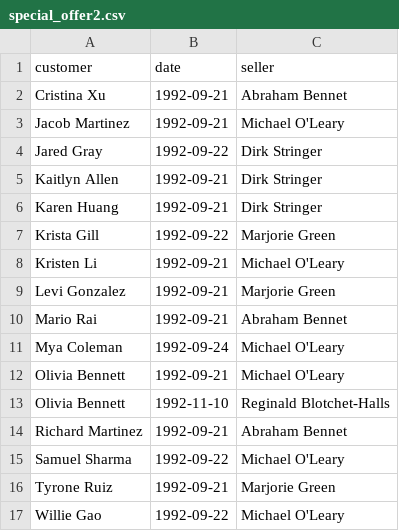
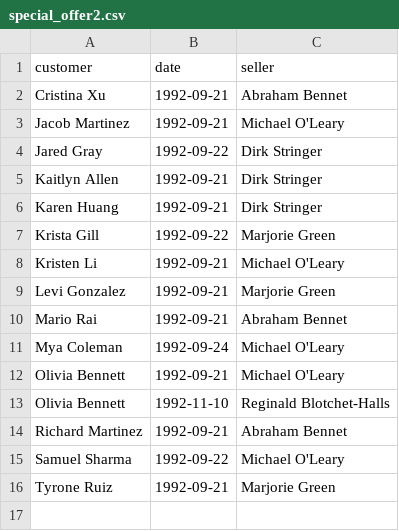
Before and after one commit to DropDeadoo/data-analytics-project-92, a CSV file: special_offer2.csv, drawn as a sheet; the diff names each change by its address in the sheet, - before the commit and + after, or states it on an @@ line.

Commit message:
Update special_offer2.csv

```diff
--- a/special_offer2.csv
+++ b/special_offer2.csv
-row 17: Willie Gao | 1992-09-22 | Michael O'Leary
```
